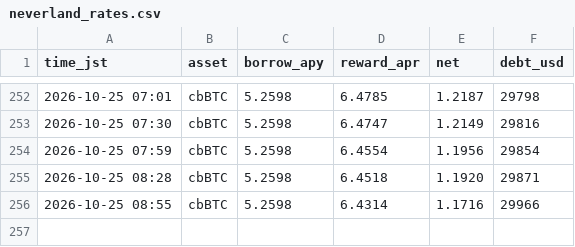
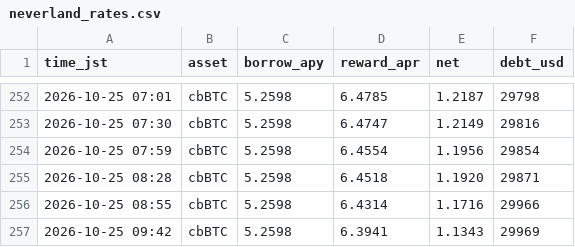
Before and after one commit to massa-svg/neverland-monitor, a CSV file: state/neverland_rates.csv, drawn as a sheet; only a part is shown, gaps mark what is left out; the diff names each change by its address in the sheet, - before the commit and + after, or states it on an @@ line.

Commit message:
neverland monitor 2026-10-25-0042

```diff
--- a/state/neverland_rates.csv
+++ b/state/neverland_rates.csv
+row 257: 2026-10-25 09:42 | cbBTC | 5.2598 | 6.3941 | 1.1343 | 29969
```
